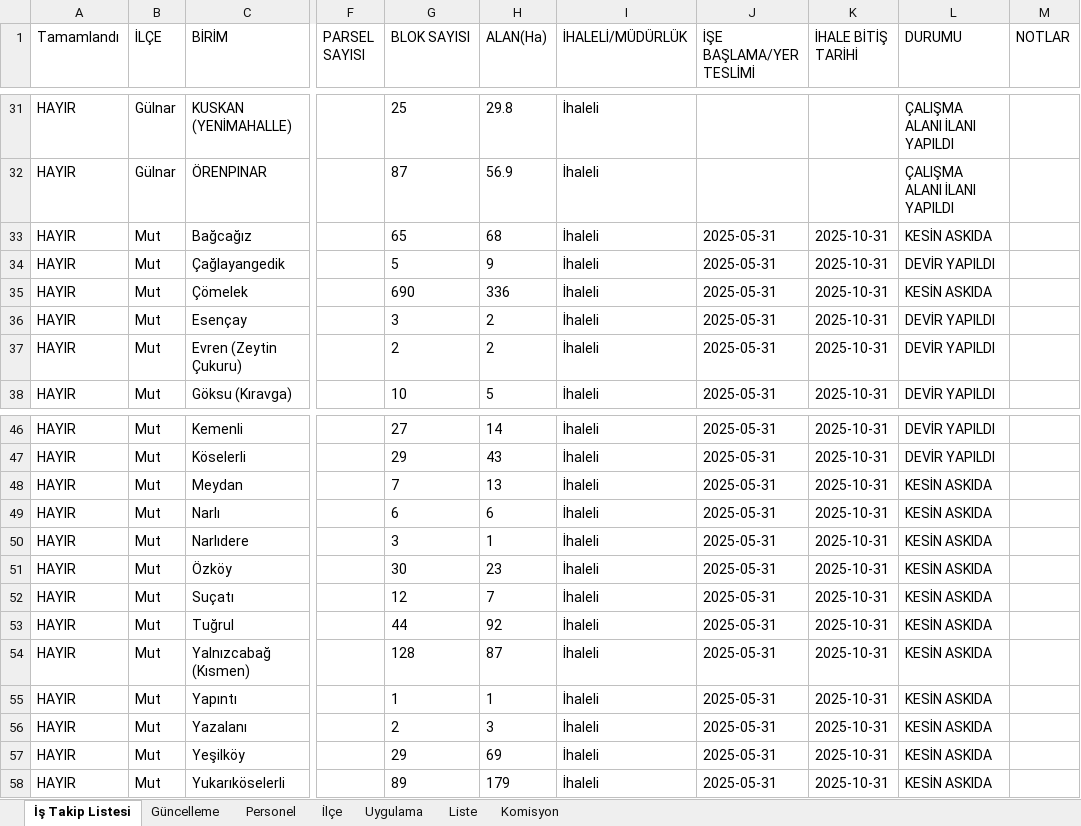
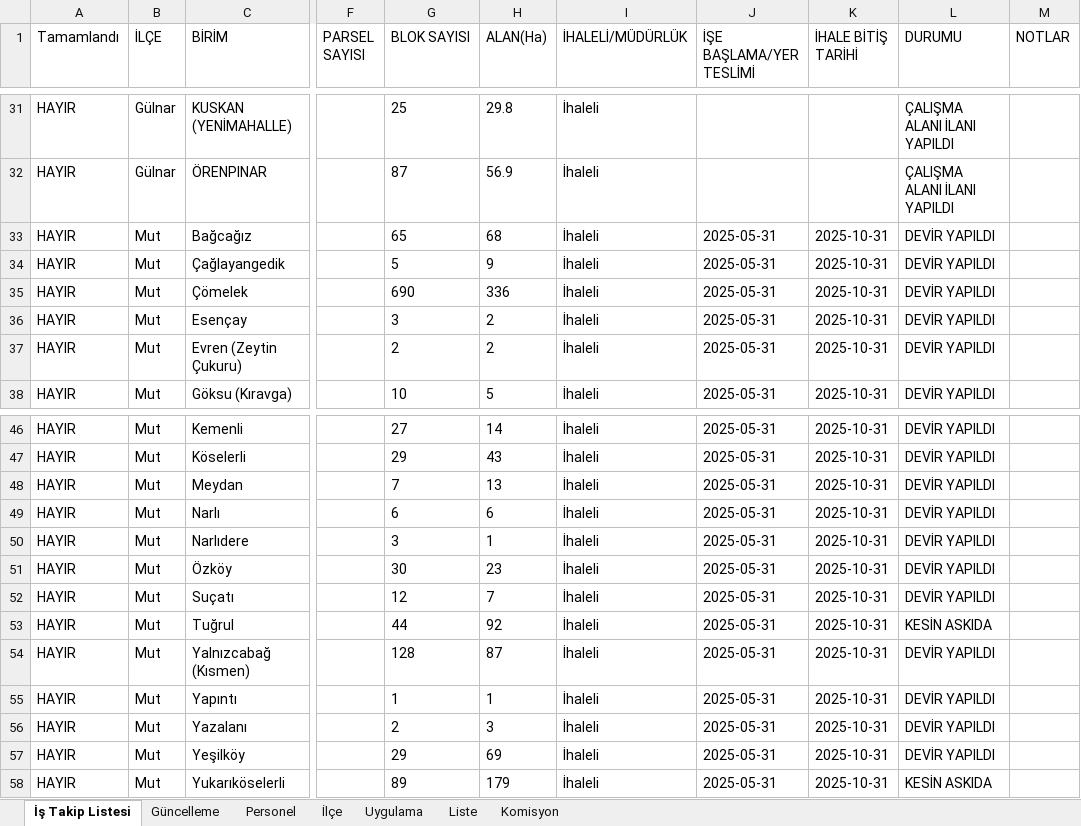
Before and after one commit to gokhangeo/ihale, an Excel workbook: istakip.xlsx, sheet İş Takip Listesi, drawn as a sheet; only a part is shown, gaps mark what is left out; values as stored, in another font and other column widths than the file's, no borders; the diff names each change by its address in the sheet, - before the commit and + after, or states it on an @@ line.

Commit message:
İş Takip Güncellemesi - 2.03.2026 10:21:00

```diff
--- a/istakip.xlsx (sheet İş Takip Listesi)
+++ b/istakip.xlsx (sheet İş Takip Listesi)
-L33 (DURUMU): KESİN ASKIDA
+L33 (DURUMU): DEVİR YAPILDI
-L35 (DURUMU): KESİN ASKIDA
+L35 (DURUMU): DEVİR YAPILDI
-L48:L52 (DURUMU): KESİN ASKIDA
+L48:L52 (DURUMU): DEVİR YAPILDI
-L54:L57 (DURUMU): KESİN ASKIDA
+L54:L57 (DURUMU): DEVİR YAPILDI
```
